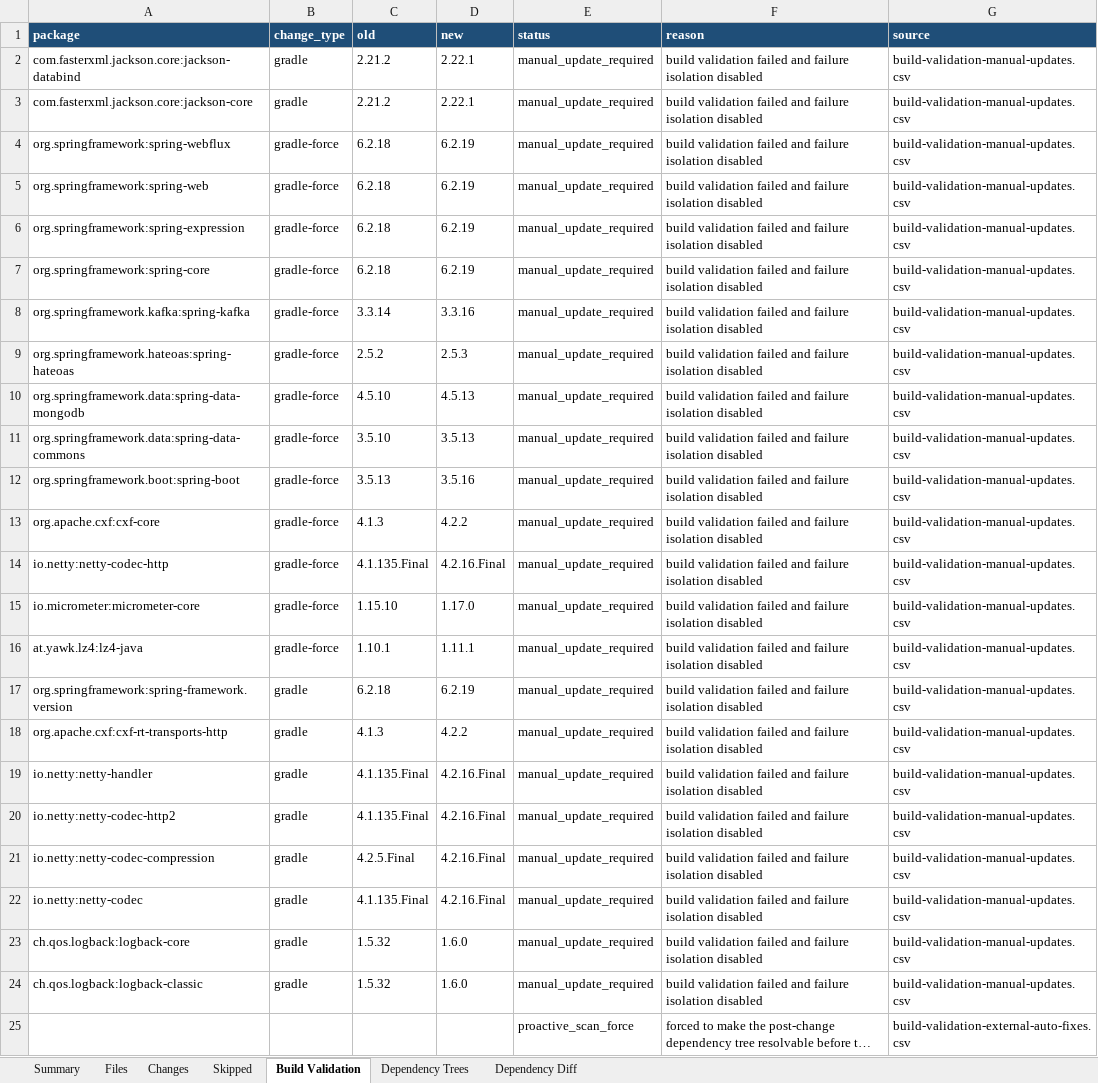
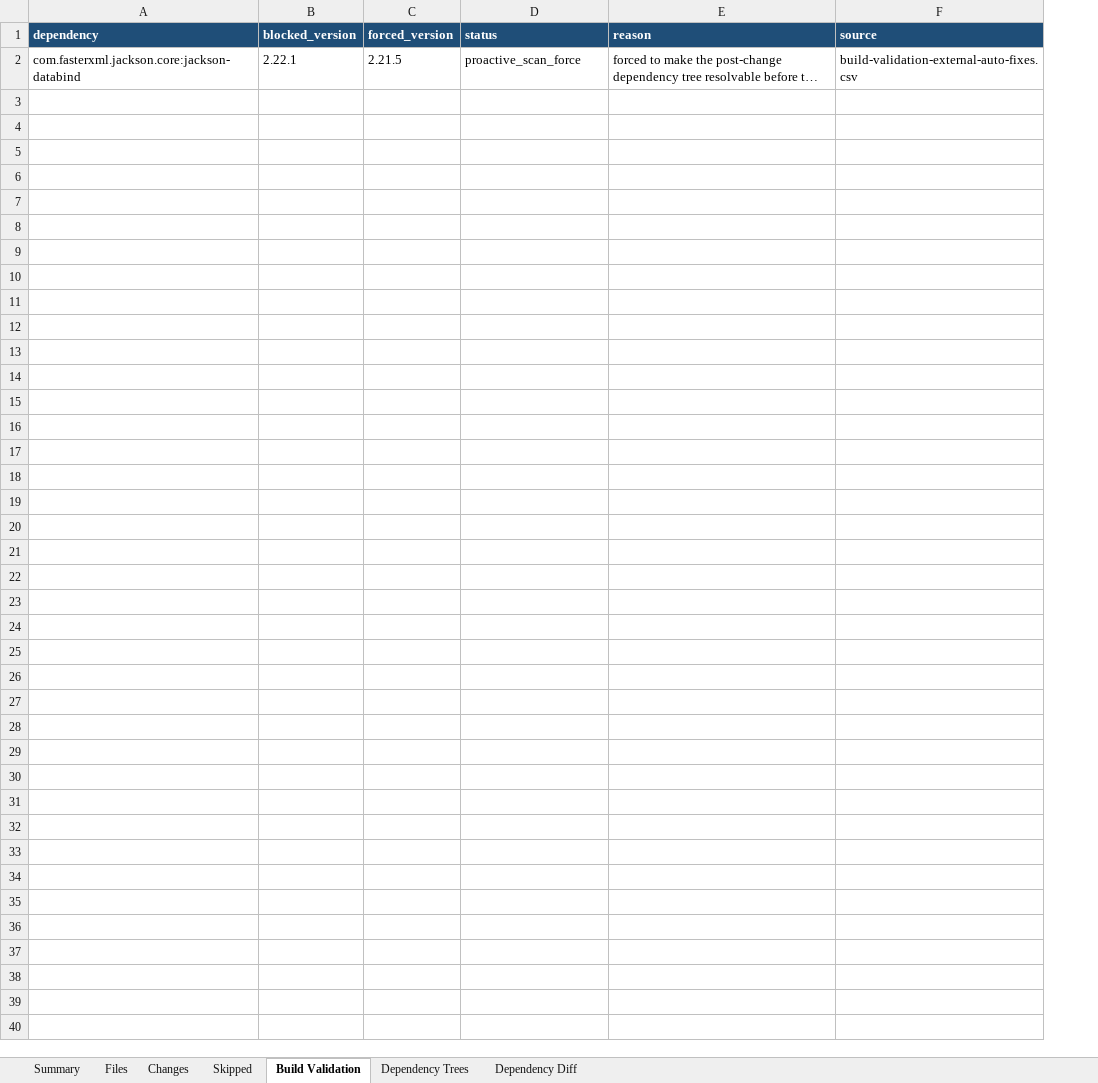
Before and after one commit to joshuachen6/package_update, an Excel workbook: logs/batch/Cloud-3-0-EMU_cwih-cnp-mgmt-consent-publish-api_npe/logs/task-completion-report.xlsx, sheet Build Validation, drawn as a sheet; long unchanged cells end in …; values as stored, in another font and other column widths than the file's, no borders; removed rows and columns are numbered as before the commit, all else as after; the diff names each change by its address in the sheet, - before the commit and + after, or states it on an @@ line.

```diff
--- a/logs/batch/Cloud-3-0-EMU_cwih-cnp-mgmt-consent-publish-api_npe/logs/task-completion-report.xlsx (sheet Build Validation)
+++ b/logs/batch/Cloud-3-0-EMU_cwih-cnp-mgmt-consent-publish-api_npe/logs/task-completion-report.xlsx (sheet Build Validation)
-column A (package), empty
-column B (change_type), empty
-column C (old), empty
-column D (new), empty
+column A (dependency), row 2: com.fasterxml.jackson.core:jackson-databind
+column B (blocked_version), row 2: 2.22.1
+column C (forced_version), row 2: 2.21.5
-row 2: com.fasterxml.jackson.core:jackson-databind | gradle | 2.21.2 | 2.22.1 | manual_update_required | build validation failed and failure isolation disabled | build-validation-manual-updates.csv
-row 3: com.fasterxml.jackson.core:jackson-core | gradle | 2.21.2 | 2.22.1 | manual_update_required | build validation failed and failure isolation disabled | build-validation-manual-updates.csv
-row 4: org.springframework:spring-webflux | gradle-force | 6.2.18 | 6.2.19 | manual_update_required | build validation failed and failure isolation disabled | build-validation-manual-updates.csv
-row 5: org.springframework:spring-web | gradle-force | 6.2.18 | 6.2.19 | manual_update_required | build validation failed and failure isolation disabled | build-validation-manual-updates.csv
-row 6: org.springframework:spring-expression | gradle-force | 6.2.18 | 6.2.19 | manual_update_required | build validation failed and failure isolation disabled | build-validation-manual-updates.csv
-row 7: org.springframework:spring-core | gradle-force | 6.2.18 | 6.2.19 | manual_update_required | build validation failed and failure isolation disabled | build-validation-manual-updates.csv
-row 8: org.springframework.kafka:spring-kafka | gradle-force | 3.3.14 | 3.3.16 | manual_update_required | build validation failed and failure isolation disabled | build-validation-manual-updates.csv
-row 9: org.springframework.hateoas:spring-hateoas | gradle-force | 2.5.2 | 2.5.3 | manual_update_required | build validation failed and failure isolation disabled | build-validation-manual-updates.csv
-row 10: org.springframework.data:spring-data-mongodb | gradle-force | 4.5.10 | 4.5.13 | manual_update_required | build validation failed and failure isolation disabled | build-validation-manual-updates.csv
-row 11: org.springframework.data:spring-data-commons | gradle-force | 3.5.10 | 3.5.13 | manual_update_required | build validation failed and failure isolation disabled | build-validation-manual-updates.csv
-row 12: org.springframework.boot:spring-boot | gradle-force | 3.5.13 | 3.5.16 | manual_update_required | build validation failed and failure isolation disabled | build-validation-manual-updates.csv
-row 13: org.apache.cxf:cxf-core | gradle-force | 4.1.3 | 4.2.2 | manual_update_required | build validation failed and failure isolation disabled | build-validation-manual-updates.csv
-row 14: io.netty:netty-codec-http | gradle-force | 4.1.135.Final | 4.2.16.Final | manual_update_required | build validation failed and failure isolation disabled | build-validation-manual-updates.csv
-row 15: io.micrometer:micrometer-core | gradle-force | 1.15.10 | 1.17.0 | manual_update_required | build validation failed and failure isolation disabled | build-validation-manual-updates.csv
-row 16: at.yawk.lz4:lz4-java | gradle-force | 1.10.1 | 1.11.1 | manual_update_required | build validation failed and failure isolation disabled | build-validation-manual-updates.csv
-row 17: org.springframework:spring-framework.version | gradle | 6.2.18 | 6.2.19 | manual_update_required | build validation failed and failure isolation disabled | build-validation-manual-updates.csv
-row 18: org.apache.cxf:cxf-rt-transports-http | gradle | 4.1.3 | 4.2.2 | manual_update_required | build validation failed and failure isolation disabled | build-validation-manual-updates.csv
-row 19: io.netty:netty-handler | gradle | 4.1.135.Final | 4.2.16.Final | manual_update_required | build validation failed and failure isolation disabled | build-validation-manual-updates.csv
-row 20: io.netty:netty-codec-http2 | gradle | 4.1.135.Final | 4.2.16.Final | manual_update_required | build validation failed and failure isolation disabled | build-validation-manual-updates.csv
-row 21: io.netty:netty-codec-compression | gradle | 4.2.5.Final | 4.2.16.Final | manual_update_required | build validation failed and failure isolation disabled | build-validation-manual-updates.csv
-row 22: io.netty:netty-codec | gradle | 4.1.135.Final | 4.2.16.Final | manual_update_required | build validation failed and failure isolation disabled | build-validation-manual-updates.csv
-row 23: ch.qos.logback:logback-core | gradle | 1.5.32 | 1.6.0 | manual_update_required | build validation failed and failure isolation disabled | build-validation-manual-updates.csv
-row 24: ch.qos.logback:logback-classic | gradle | 1.5.32 | 1.6.0 | manual_update_required | build validation failed and failure isolation disabled | build-validation-manual-updates.csv
```
Also changed, not shown: sheet Changes, sheet Dependency Diff, sheet Summary, sheet Files, sheet Dependency Trees, 11 other files.
